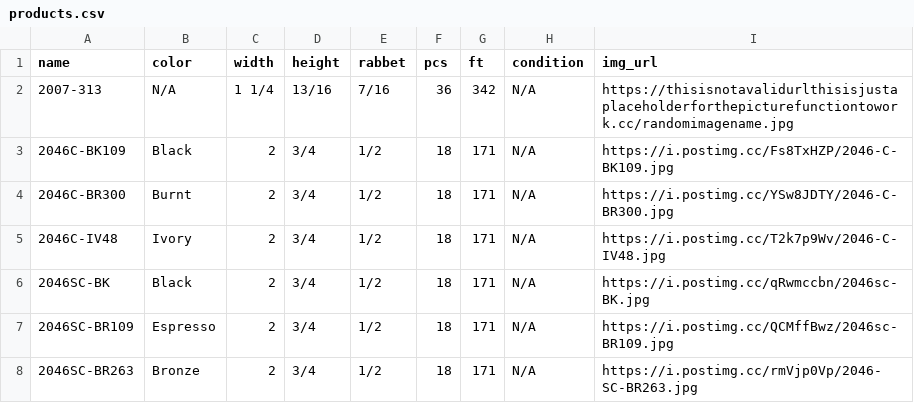
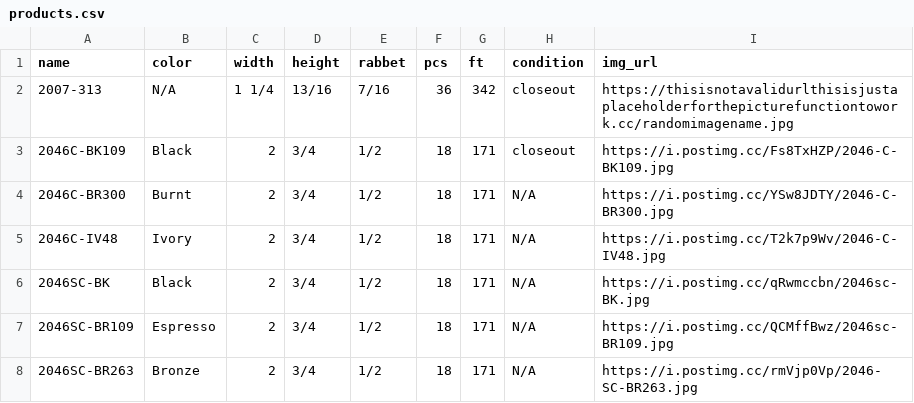
Before and after one commit to Munchicken1/chelsea, a CSV file: products.csv, drawn as a sheet; only a part is shown.

```diff
--- a/products.csv
+++ b/products.csv
@@ -1,4 +1,4 @@
 name,color,width,height,rabbet,pcs,ft,condition,img_url
-2007-313,N/A,1  1/4 , 13/16,  7/16,36,342,N/A,https://thisisnotavalidurlthisisjustaplaceholderforthepicturefunctiontowork.cc/randomimagename.jpg
-2046C-BK109,Black,2,  3/4 ,  1/2 ,18,171,N/A,https://i.postimg.cc/Fs8TxHZP/2046-C-BK109.jpg
+2007-313,N/A,1  1/4 , 13/16,  7/16,36,342,closeout,https://thisisnotavalidurlthisisjustaplaceholderforthepicturefunctiontowork.cc/randomimagename.jpg
+2046C-BK109,Black,2,  3/4 ,  1/2 ,18,171,closeout,https://i.postimg.cc/Fs8TxHZP/2046-C-BK109.jpg
 2046C-BR300,Burnt,2,  3/4 ,  1/2 ,18,171,N/A,https://i.postimg.cc/YSw8JDTY/2046-C-BR300.jpg
```
Also changed, not shown: 11 other files.
